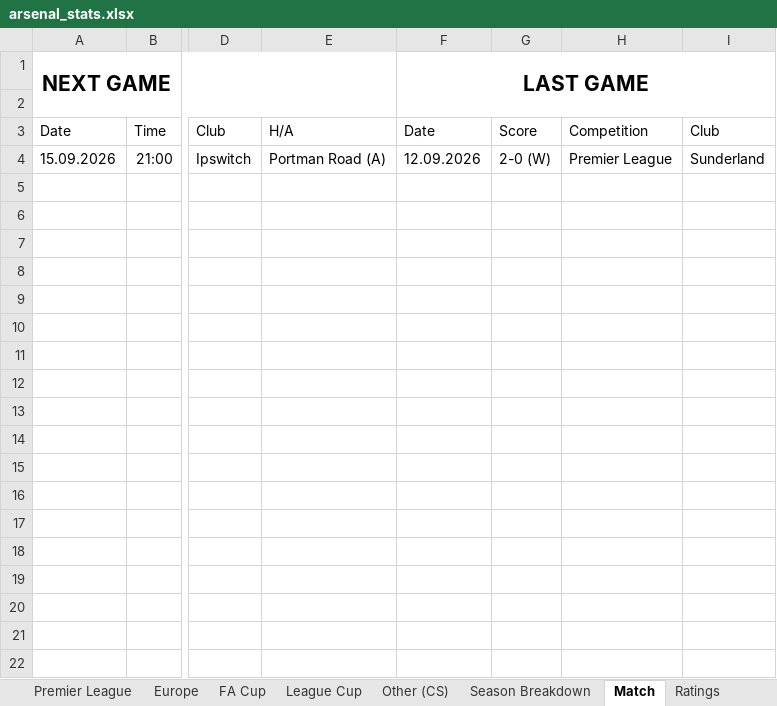
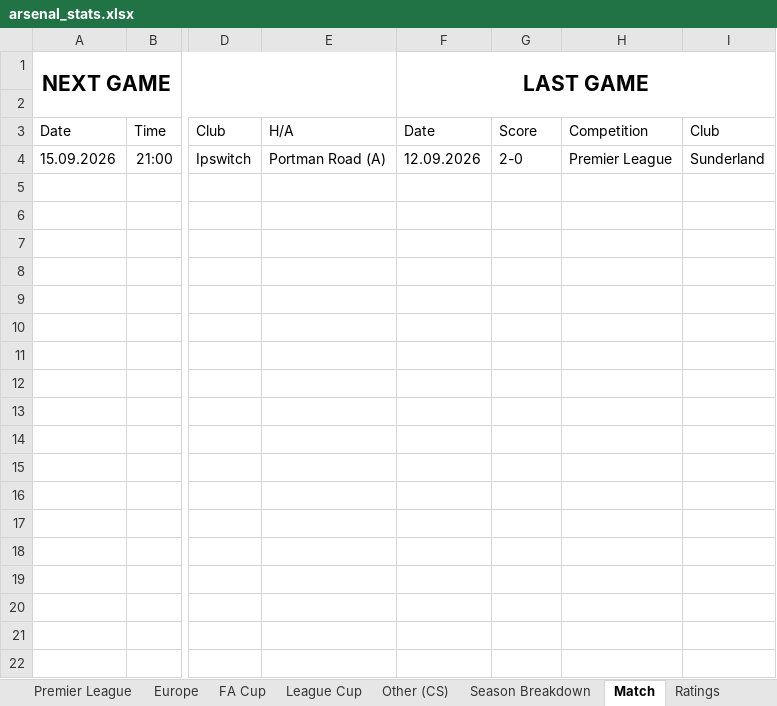
Before and after one commit to przemke92/arsenal, an Excel workbook: data/arsenal_stats.xlsx, sheet Match, drawn as a sheet; only a part is shown, gaps mark what is left out; values as stored, in another font and other column widths than the file's, no borders; the diff names each change by its address in the sheet, - before the commit and + after, or states it on an @@ line.

Commit message:
Add files via upload

```diff
--- a/data/arsenal_stats.xlsx (sheet Match)
+++ b/data/arsenal_stats.xlsx (sheet Match)
-G4: 2-0 (W)
+G4: 2-0
```
Also changed, not shown: charts or pictures.
